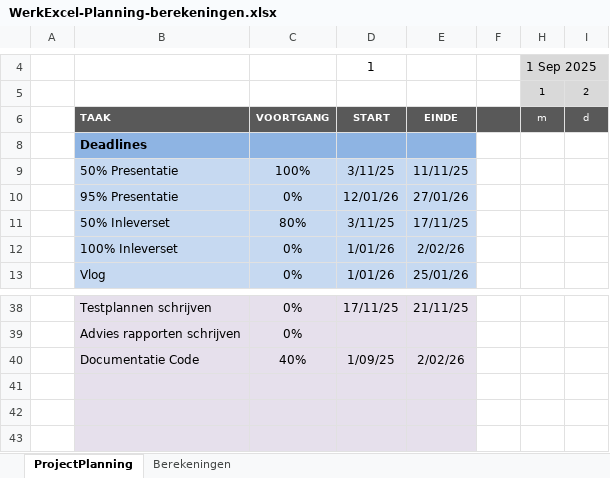
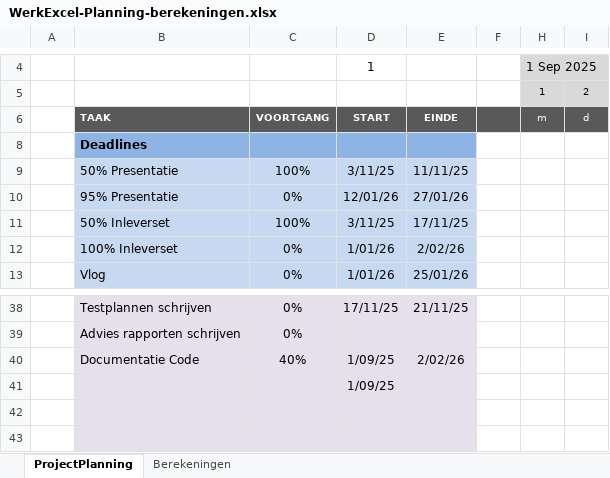
Before and after one commit to OlafGoud/Freesbank, an Excel workbook: documentatie/inhoud/WerkExcel-Planning-berekeningen.xlsx, sheet ProjectPlanning, drawn as a sheet; only a part is shown, gaps mark what is left out; values as stored, in another font and other column widths than the file's, no borders; conditional formats not drawn; the diff names each change by its address in the sheet, - before the commit and + after, or states it on an @@ line.

```diff
--- a/documentatie/inhoud/WerkExcel-Planning-berekeningen.xlsx (sheet ProjectPlanning)
+++ b/documentatie/inhoud/WerkExcel-Planning-berekeningen.xlsx (sheet ProjectPlanning)
-C11: 80%
+C11: 100%
-D41: (empty)
+D41: 1/09/25
```
Also changed, not shown: 13 other files.
